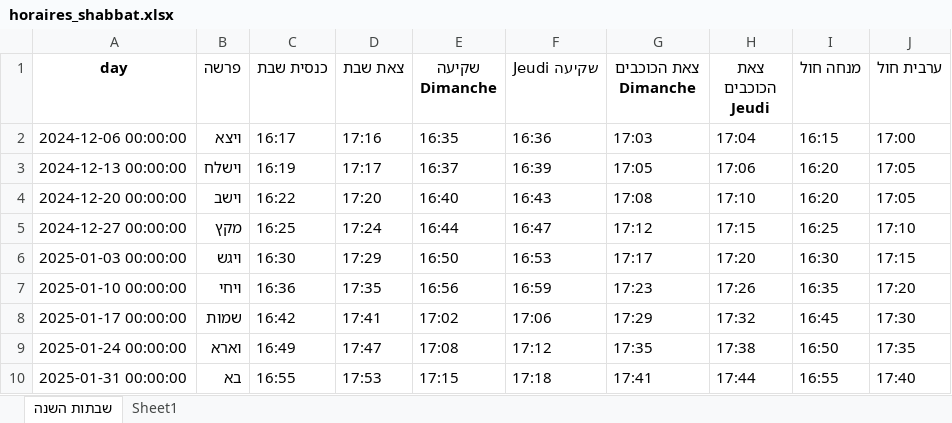
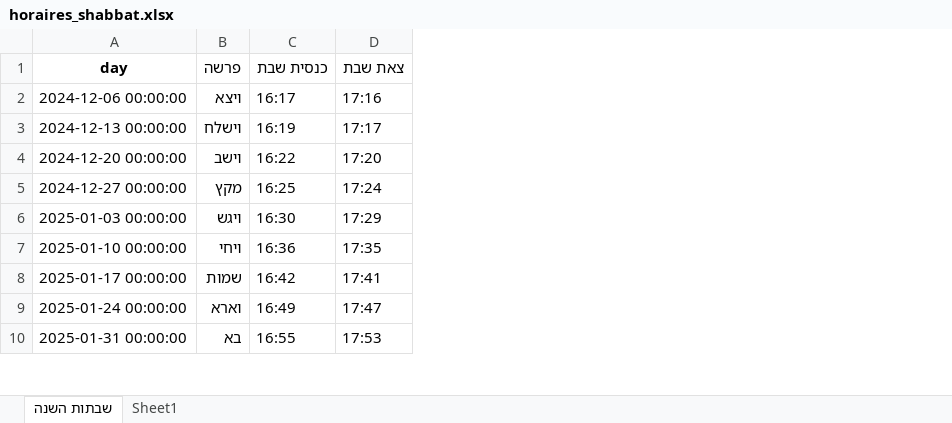
Before and after one commit to pilou73/horaires-shabbat, an Excel workbook: output/horaires_shabbat.xlsx, sheet שבתות השנה, drawn as a sheet; only a part is shown; values as stored, in another font and other column widths than the file's, no borders; the diff names each change by its address in the sheet, - before the commit and + after, or states it on an @@ line.

```diff
--- a/output/horaires_shabbat.xlsx (sheet שבתות השנה)
+++ b/output/horaires_shabbat.xlsx (sheet שבתות השנה)
-column E (שקיעה Dimanche), rows 2-10: 16:35 | 16:37 | 16:40 | 16:44 | 16:50 | 16:56 | 17:02 | 17:08 | 17:15
-column F (שקיעה Jeudi), rows 2-10: 16:36 | 16:39 | 16:43 | 16:47 | 16:53 | 16:59 | 17:06 | 17:12 | 17:18
-column G (צאת הכוכבים Dimanche), rows 2-10: 17:03 | 17:05 | 17:08 | 17:12 | 17:17 | 17:23 | 17:29 | 17:35 | 17:41
-column H (צאת הכוכבים Jeudi), rows 2-10: 17:04 | 17:06 | 17:10 | 17:15 | 17:20 | 17:26 | 17:32 | 17:38 | 17:44
-column I (מנחה חול), rows 2-10: 16:15 | 16:20 | 16:20 | 16:25 | 16:30 | 16:35 | 16:45 | 16:50 | 16:55
-column J (ערבית חול), rows 2-10: 17:00 | 17:05 | 17:05 | 17:10 | 17:15 | 17:20 | 17:30 | 17:35 | 17:40
```
Also changed, not shown: sheet Sheet1, 6 other files.
